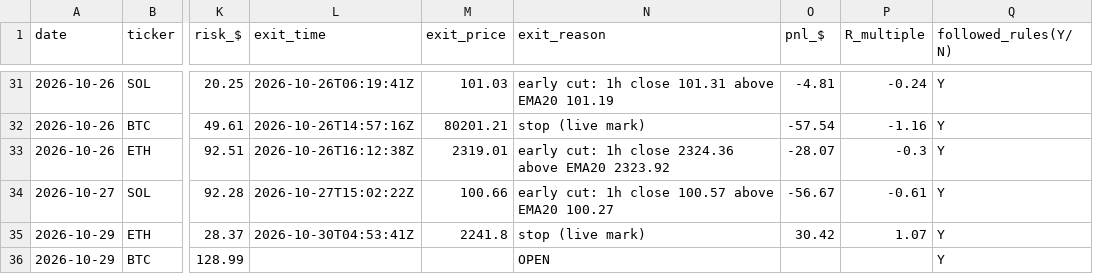
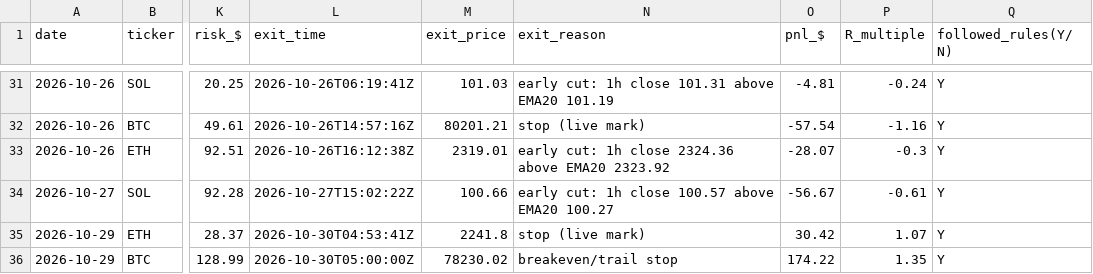
Before and after one commit to northgeorgiacablingco-commits/paper-trading-dashboard, a CSV file: data/crypto_journal.csv, drawn as a sheet; only a part is shown, gaps mark what is left out; the diff names each change by its address in the sheet, - before the commit and + after, or states it on an @@ line.

```diff
--- a/data/crypto_journal.csv
+++ b/data/crypto_journal.csv
-L36 (exit_time): (empty)
+L36 (exit_time): 2026-10-30T05:00:00Z
-M36 (exit_price): (empty)
+M36 (exit_price): 78230.02
-N36 (exit_reason): OPEN
+N36 (exit_reason): breakeven/trail stop
-O36 (pnl_$): (empty)
+O36 (pnl_$): 174.22
-P36 (R_multiple): (empty)
+P36 (R_multiple): 1.35
```
Also changed, not shown: 4 other files.
